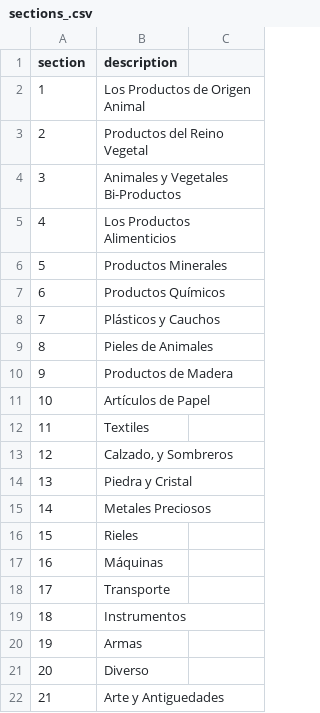
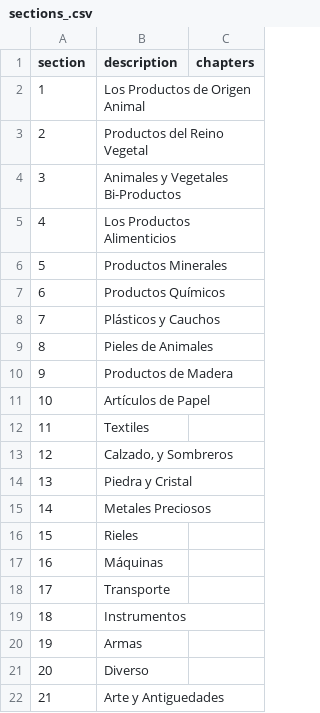
Before and after one commit to coderchemivan/Comercio_exterior, a CSV file: app/data/sections_.csv, drawn as a sheet; the diff names each change by its address in the sheet, - before the commit and + after, or states it on an @@ line.

```diff
--- a/app/data/sections_.csv
+++ b/app/data/sections_.csv
-C1: (empty)
+C1: chapters
```
Also changed, not shown: 5 other files.
